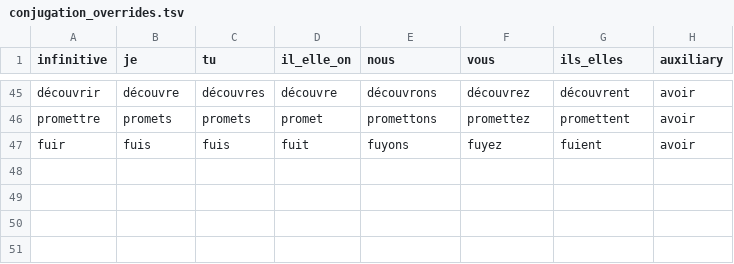
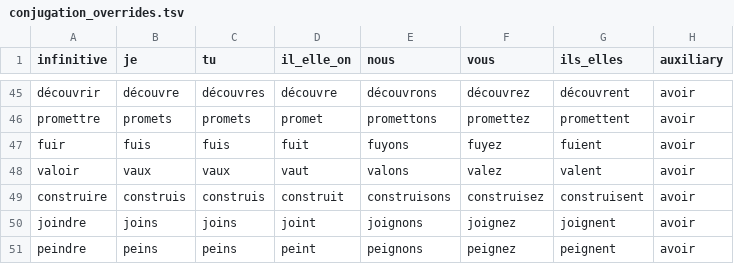
Before and after one commit to aman-astromean/french-learning-app, a TSV file: french_course/conjugation_overrides.tsv, drawn as a sheet; only a part is shown, gaps mark what is left out.

Commit message:
Add 1,000 corpus-backed French words with IPA, meanings, examples, and verb links

```diff
--- a/french_course/conjugation_overrides.tsv
+++ b/french_course/conjugation_overrides.tsv
@@ -47 +47,5 @@ promettre	promets	promets	promet	promettons	promettez	promettent	avoir
 fuir	fuis	fuis	fuit	fuyons	fuyez	fuient	avoir
+valoir	vaux	vaux	vaut	valons	valez	valent	avoir
+construire	construis	construis	construit	construisons	construisez	construisent	avoir
+joindre	joins	joins	joint	joignons	joignez	joignent	avoir
+peindre	peins	peins	peint	peignons	peignez	peignent	avoir
```
Also changed, not shown: 14 other files.
